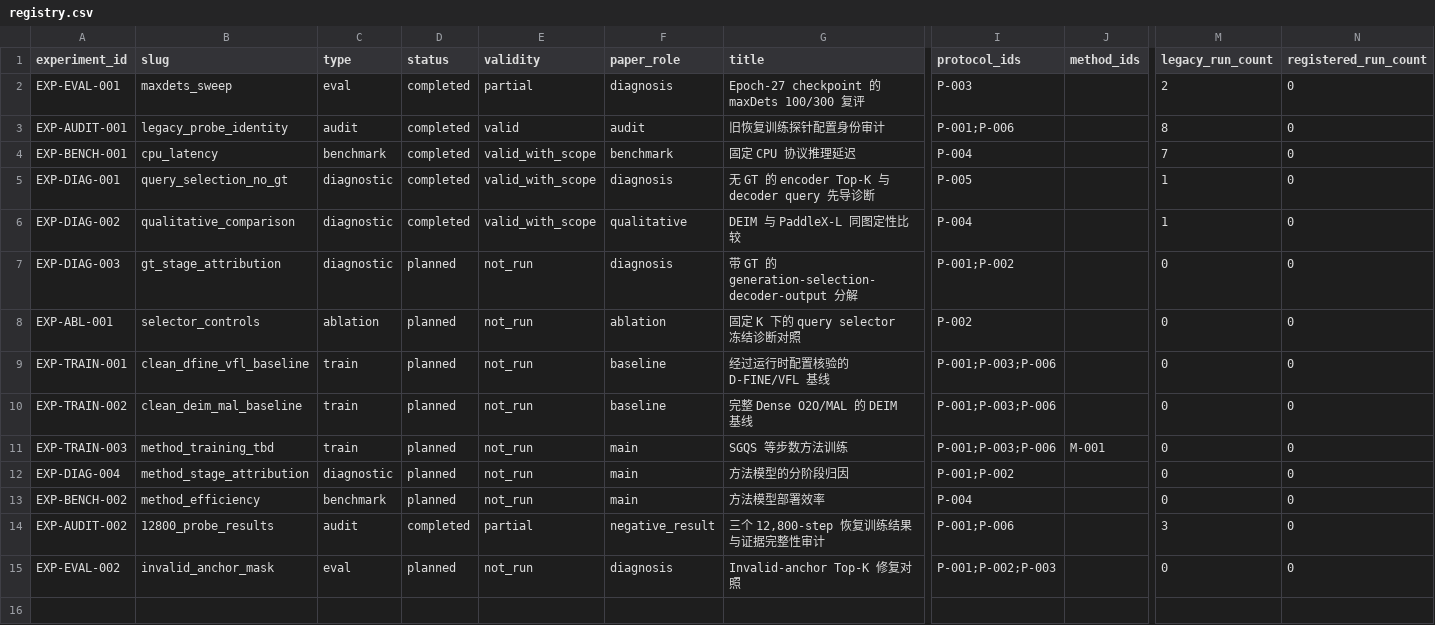
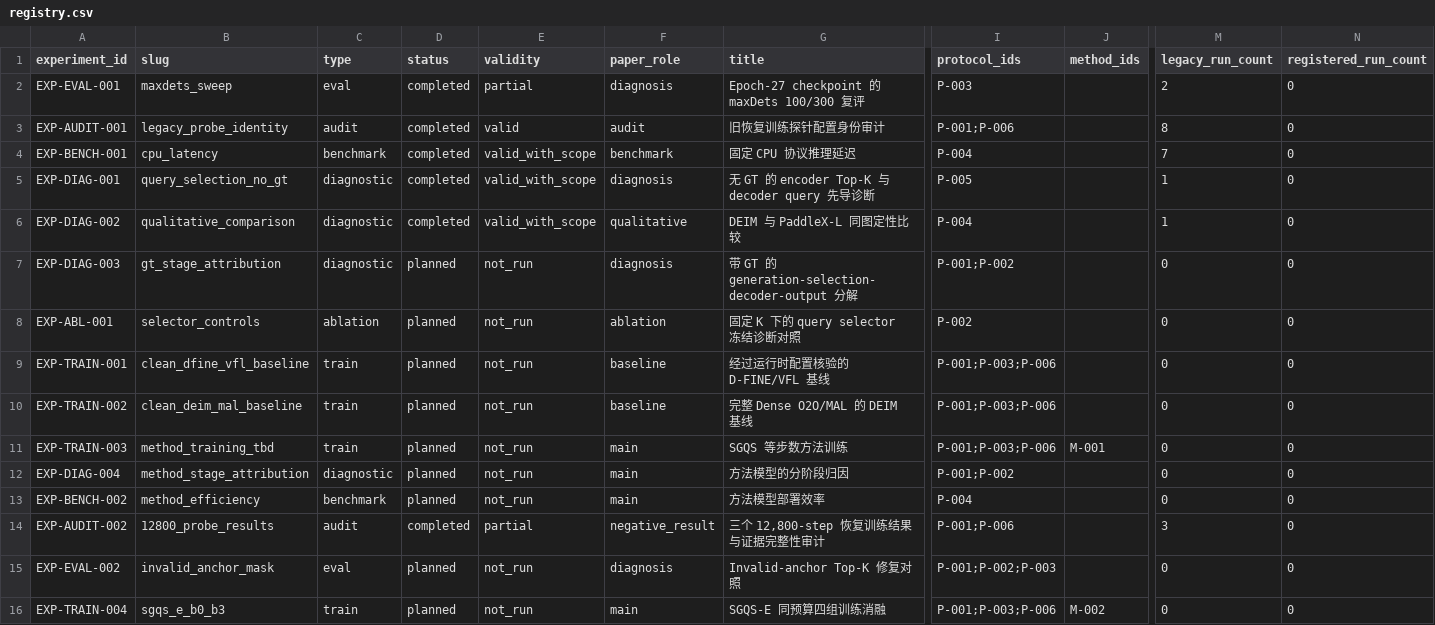
Before and after one commit to EnroutePacer/Dense-Single-type-Detection, a CSV file: article/experiments/registry.csv, drawn as a sheet; only a part is shown, gaps mark what is left out; rows hold the shown columns only; the diff names each change by its address in the sheet, - before the commit and + after, or states it on an @@ line.

Commit message:
Implement reviewed SGQS-E training objectives and controlled ablations

```diff
--- a/article/experiments/registry.csv
+++ b/article/experiments/registry.csv
+row 16: EXP-TRAIN-004 | sgqs_e_b0_b3 | train | planned | not_run | main | SGQS-E 同预算四组训练消融 | P-001;P-003;P-006 | M-002 | 0 | 0
```
Also changed, not shown: 40 other files.
